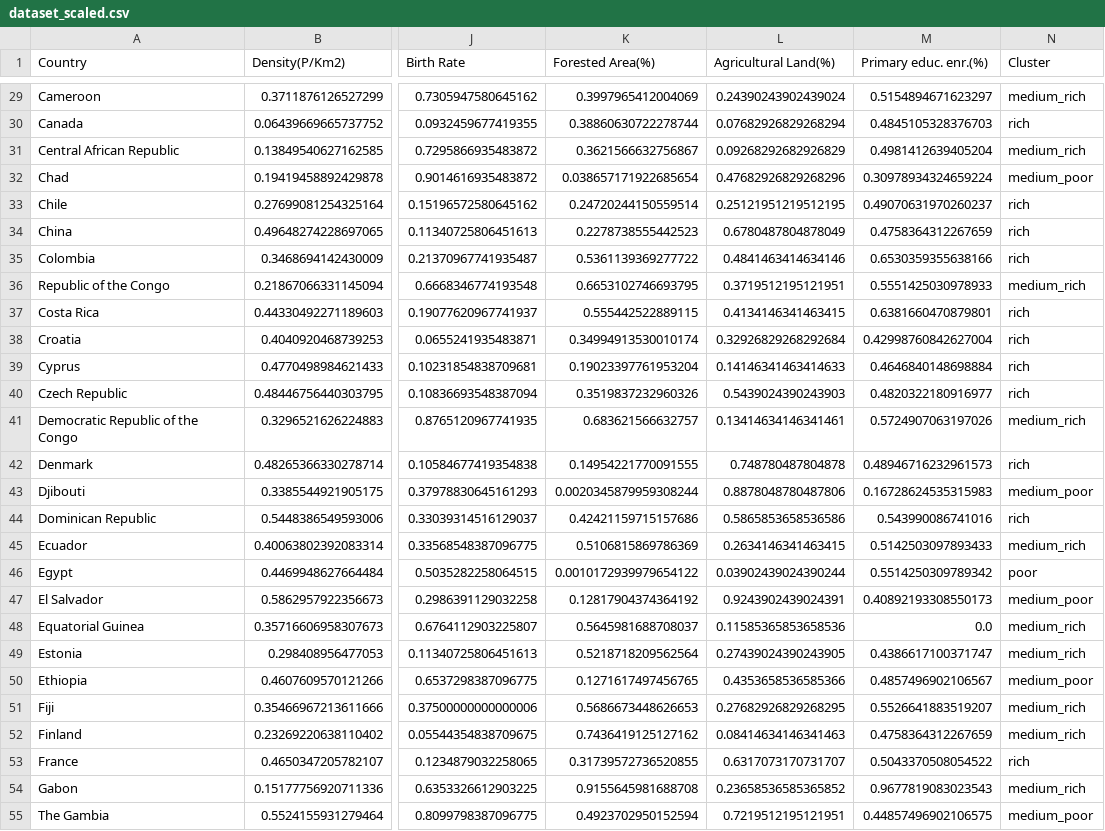
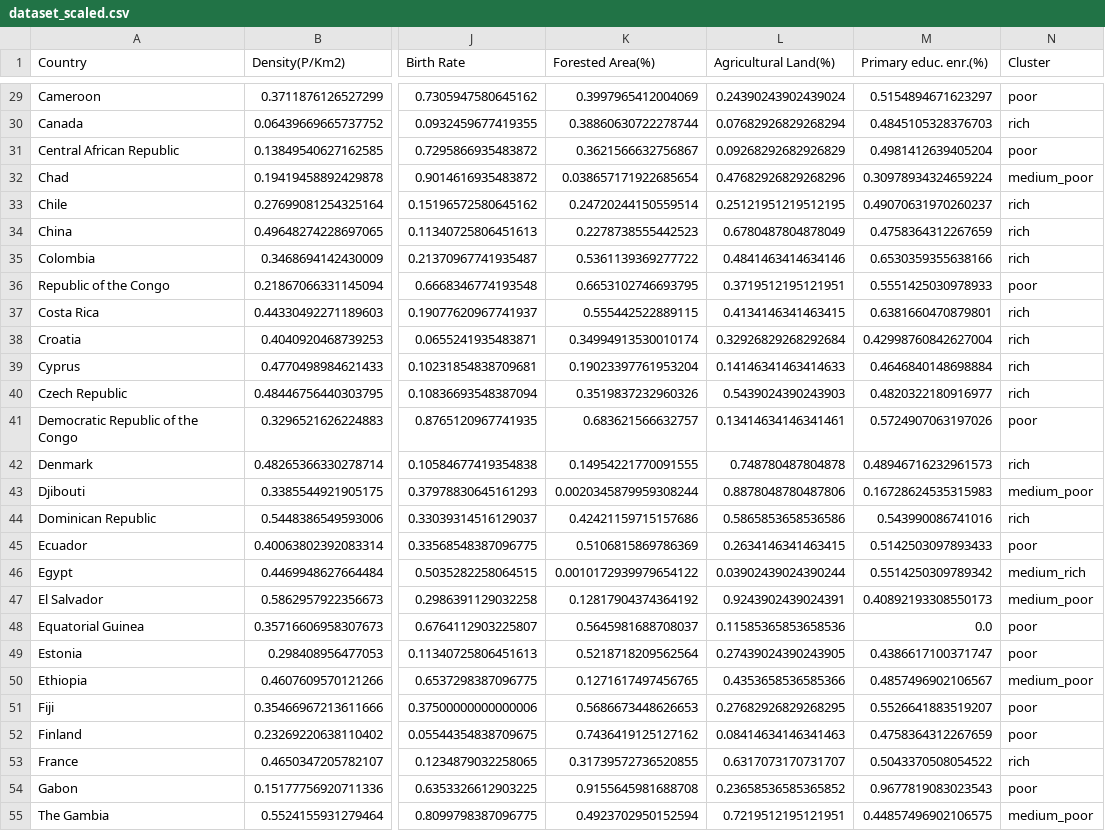
Before and after one commit to depa-tto/Multidimensional-Data-Visualization-exam, a CSV file: dataset_scaled.csv, drawn as a sheet; only a part is shown, gaps mark what is left out; the diff covers the shown part only; the diff names each change by its address in the sheet, - before the commit and + after, or states it on an @@ line.

```diff
--- a/dataset_scaled.csv
+++ b/dataset_scaled.csv
-N29 (Cluster): medium_rich
+N29 (Cluster): poor
-N31 (Cluster): medium_rich
+N31 (Cluster): poor
-N36 (Cluster): medium_rich
+N36 (Cluster): poor
-N41 (Cluster): medium_rich
+N41 (Cluster): poor
-N45 (Cluster): medium_rich
+N45 (Cluster): poor
-N46 (Cluster): poor
+N46 (Cluster): medium_rich
-N48:N49 (Cluster): medium_rich
+N48:N49 (Cluster): poor
-N51:N52 (Cluster): medium_rich
+N51:N52 (Cluster): poor
-N54 (Cluster): medium_rich
+N54 (Cluster): poor
```
Also changed, not shown: 52 edited cells elsewhere in this file, 5 other files.
